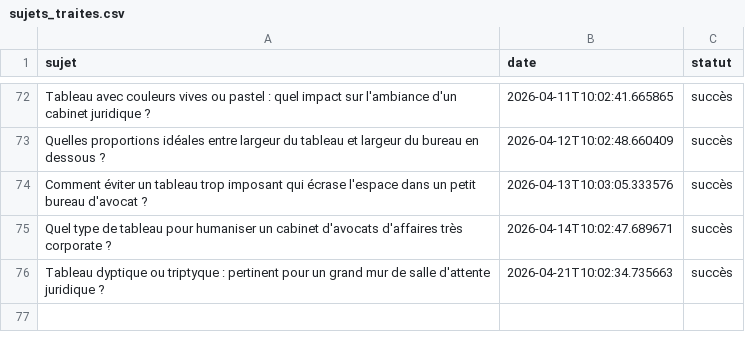
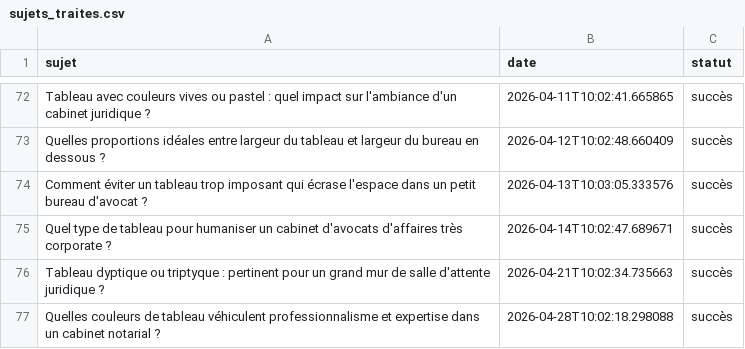
Before and after one commit to Metalosmose21/Cabinet-avocat-2, a CSV file: sujets_traites.csv, drawn as a sheet; only a part is shown, gaps mark what is left out.

```diff
--- a/sujets_traites.csv
+++ b/sujets_traites.csv
@@ -76 +76,2 @@ Quel type de tableau pour humaniser un cabinet d'avocats d'affaires très corpor
 Tableau dyptique ou triptyque : pertinent pour un grand mur de salle d'attente juridique ?,2026-04-21T10:02:34.735663,succès
+Quelles couleurs de tableau véhiculent professionnalisme et expertise dans un cabinet notarial ?,2026-04-28T10:02:18.298088,succès
```
Also changed, not shown: sujets.csv.
